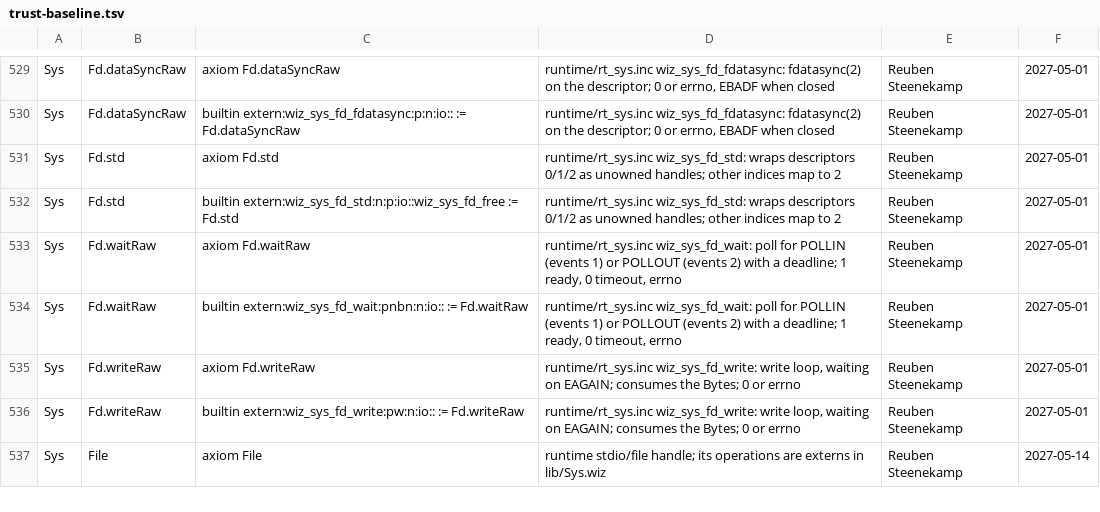
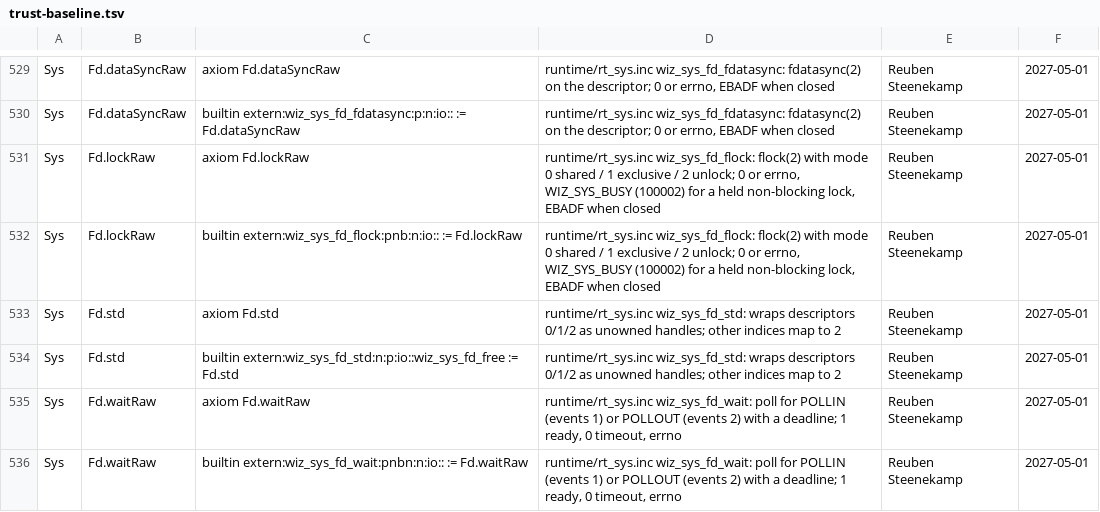
Before and after one commit to wiz-pl/wiz, a TSV file: .github/trust-baseline.tsv, drawn as a sheet; only a part is shown, gaps mark what is left out; the shorter side is filled out with more unchanged rows; the diff names each change by its address in the sheet, - before the commit and + after, or states it on an @@ line.

```diff
--- a/.github/trust-baseline.tsv
+++ b/.github/trust-baseline.tsv
+row 531: Sys | Fd.lockRaw | axiom Fd.lockRaw | runtime/rt_sys.inc wiz_sys_fd_flock: flock(2) with mode 0 shared / 1 exclusive / 2 unlock; 0 or errno, WIZ_SYS_BUSY (100002) for a held non-blocking lock, EBADF when closed | Reuben Steenekamp | 2027-05-01
+row 532: Sys | Fd.lockRaw | builtin extern:wiz_sys_fd_flock:pnb:n:io:: := Fd.lockRaw | runtime/rt_sys.inc wiz_sys_fd_flock: flock(2) with mode 0 shared / 1 exclusive / 2 unlock; 0 or errno, WIZ_SYS_BUSY (100002) for a held non-blocking lock, EBADF when closed | Reuben Steenekamp | 2027-05-01
```
Also changed, not shown: 10 other files.
